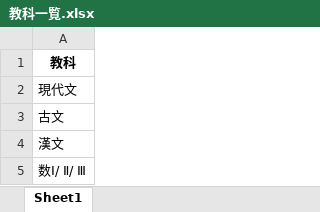
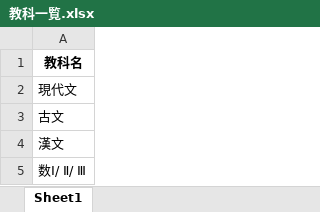
Before and after one commit to SSimonSaito/teaching-log, an Excel workbook: 教科一覧.xlsx, sheet Sheet1, drawn as a sheet; only a part is shown; values as stored, in another font and other column widths than the file's, no borders; the diff names each change by its address in the sheet, - before the commit and + after, or states it on an @@ line.

Commit message:
Add files via upload

```diff
--- a/教科一覧.xlsx (sheet Sheet1)
+++ b/教科一覧.xlsx (sheet Sheet1)
-A1: 教科
+A1: 教科名
```
